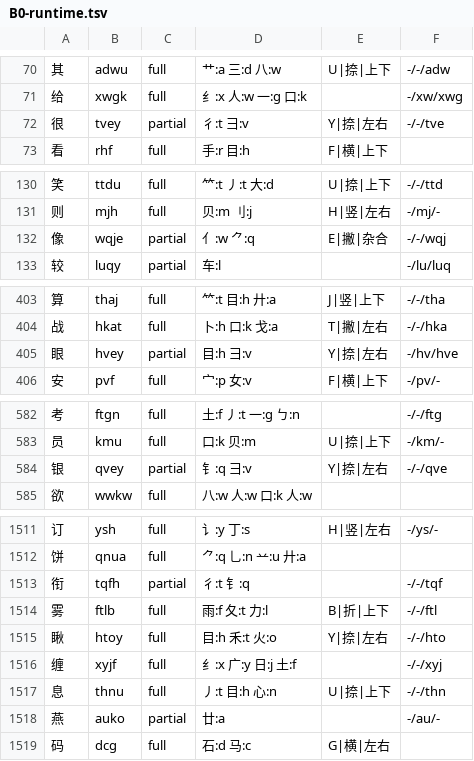
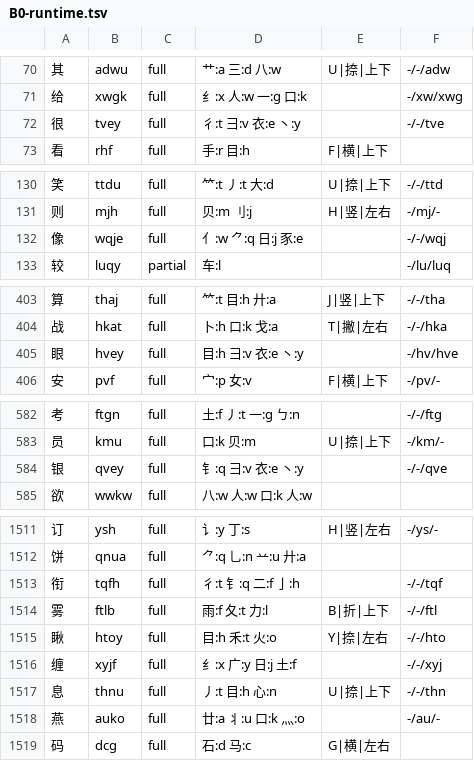
Before and after one commit to EasyIndie/EasyInputMethod, a TSV file: data/generated/B0-runtime.tsv, drawn as a sheet; only a part is shown, gaps mark what is left out; the diff covers the shown part only.

Commit message:
feat(b0): adjudicate first 100 of 300 root-order partials (+51 full)
Batch 2 of the root-order pass (report 307) works through the 300 in-scope
partials in frequency order. Each char is either fixed with a self-verifiable
triple (root on the code position's key, root count per R3, recognition from
末笔×结构) or recorded as blocked with the precise missing evidence:

- 51 more fixes: 艮 family (很/根/银/眼/限/退/腿/恨) resolved by 彐+衣+丶,
  不 family (坏/环/杯/怀) by 一+小, 勿 (易/吻) by 勹+⺁, 见 family (视/规/宽
  already, 舰) by 冂+儿, 旁 family (谤/镑/榜) by 丷+冖+方, 非 by 三+〢+三
- 49 blocked rows name the exact blocker: 衤's undecoded PUA on U, 𠃓 tail NRT,
  余 WTU, 交 乂/父, 井/八 family, 革 on F, 兼 tail 八 vs O, 官/㠯, and the
  成字字根 four-code family (马/竹/豕) that needs a build rule, not a data row
- runtime: full 4,566→4,615, partial 455→406, 233,493 B;
  GB2312 L1 coverage 3,455 (92.0%) → 3,504 (93.3%), partial 300→251
- test-wubi86-root-order.py now also pins blocked rows (empty roots, explained)
  and duplicate-free keys

Signed-off-by: wangzhizhou <824219521@qq.com>

```diff
--- a/data/generated/B0-runtime.tsv
+++ b/data/generated/B0-runtime.tsv
@@ -71,3 +71,3 @@
 给	xwgk	full	纟:x 人:w 一:g 口:k		-/xw/xwg
-很	tvey	partial	彳:t 彐:v	Y|捺|左右	-/-/tve
+很	tvey	full	彳:t 彐:v 衣:e 丶:y		-/-/tve
 看	rhf	full	手:r 目:h	F|横|上下	
@@ -131,3 +131,3 @@
 则	mjh	full	贝:m 刂:j	H|竖|左右	-/mj/-
-像	wqje	partial	亻:w ⺈:q	E|撇|杂合	-/-/wqj
+像	wqje	full	亻:w ⺈:q 日:j 豕:e		-/-/wqj
 较	luqy	partial	车:l		-/lu/luq
@@ -404,3 +404,3 @@
 战	hkat	full	卜:h 口:k 戈:a	T|撇|左右	-/-/hka
-眼	hvey	partial	目:h 彐:v	Y|捺|左右	-/hv/hve
+眼	hvey	full	目:h 彐:v 衣:e 丶:y		-/hv/hve
 安	pvf	full	宀:p 女:v	F|横|上下	-/pv/-
@@ -583,3 +583,3 @@
 员	kmu	full	口:k 贝:m	U|捺|上下	-/km/-
-银	qvey	partial	钅:q 彐:v	Y|捺|左右	-/-/qve
+银	qvey	full	钅:q 彐:v 衣:e 丶:y		-/-/qve
 欲	wwkw	full	八:w 人:w 口:k 人:w		
@@ -1512,3 +1512,3 @@
 饼	qnua	full	⺈:q 乚:n 䒑:u 廾:a		
-衔	tqfh	partial	彳:t 钅:q		-/-/tqf
+衔	tqfh	full	彳:t 钅:q 二:f 亅:h		-/-/tqf
 雾	ftlb	full	雨:f 夂:t 力:l	B|折|上下	-/-/ftl
@@ -1517,3 +1517,3 @@
 息	thnu	full	丿:t 目:h 心:n	U|捺|上下	-/-/thn
-燕	auko	partial	廿:a		-/au/-
+燕	auko	full	廿:a 丬:u 口:k 灬:o		-/au/-
 码	dcg	full	石:d 马:c	G|横|左右	
```
Also changed, not shown: 92 edited cells elsewhere in this file, 13 other files.
